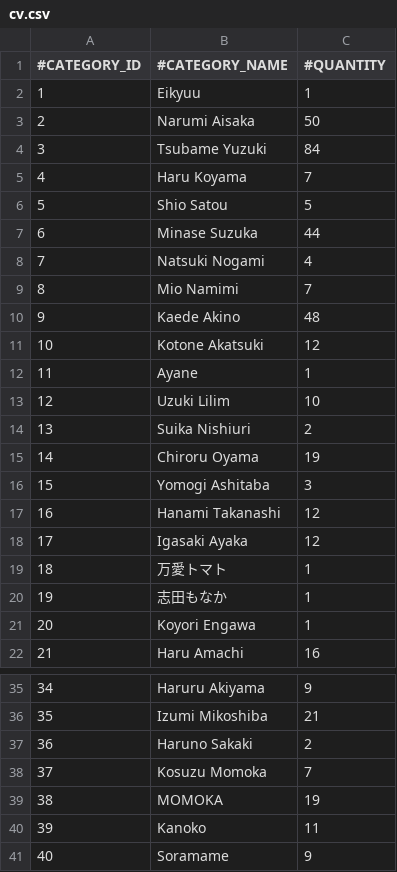
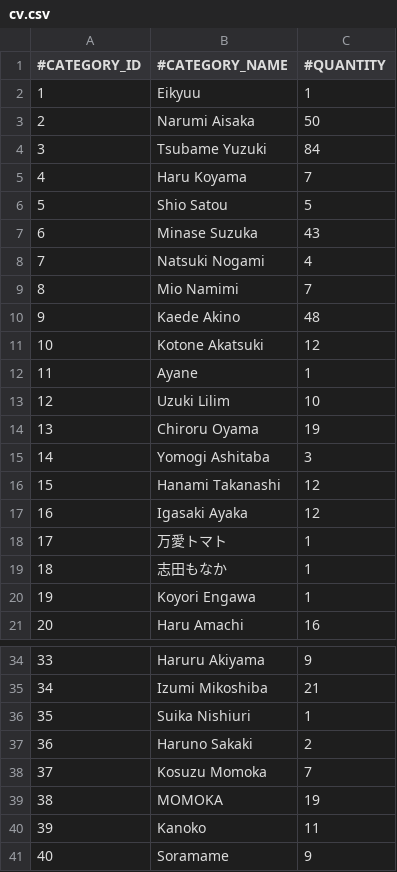
Before and after one commit to nguyenHoangDung0504/na-v3, a CSV file: @resources/databases/s1/cv.csv, drawn as a sheet; only a part is shown, gaps mark what is left out; removed rows and columns are numbered as before the commit, all else as after; the diff names each change by its address in the sheet, - before the commit and + after, or states it on an @@ line.

```diff
--- a/@resources/databases/s1/cv.csv
+++ b/@resources/databases/s1/cv.csv
-C7 (#QUANTITY): 44
+C7 (#QUANTITY): 43
-row 14: 13 | Suika Nishiuri | 2
@@ column A (#CATEGORY_ID) renumbered between rows 14 and 35 @@
+row 36: 35 | Suika Nishiuri | 1
```
Also changed, not shown: @resources/databases/s1/prefix.csv, @resources/databases/s1/tag.csv, 8 other files.
